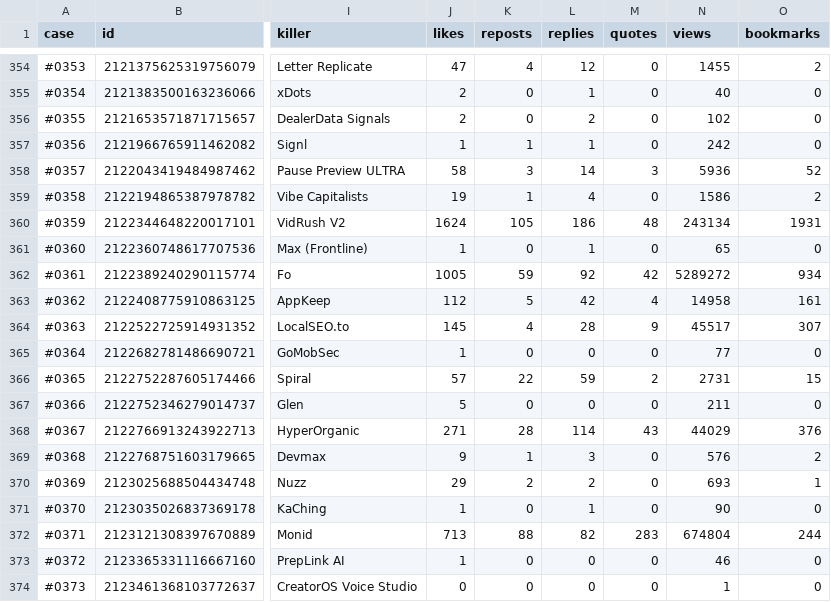
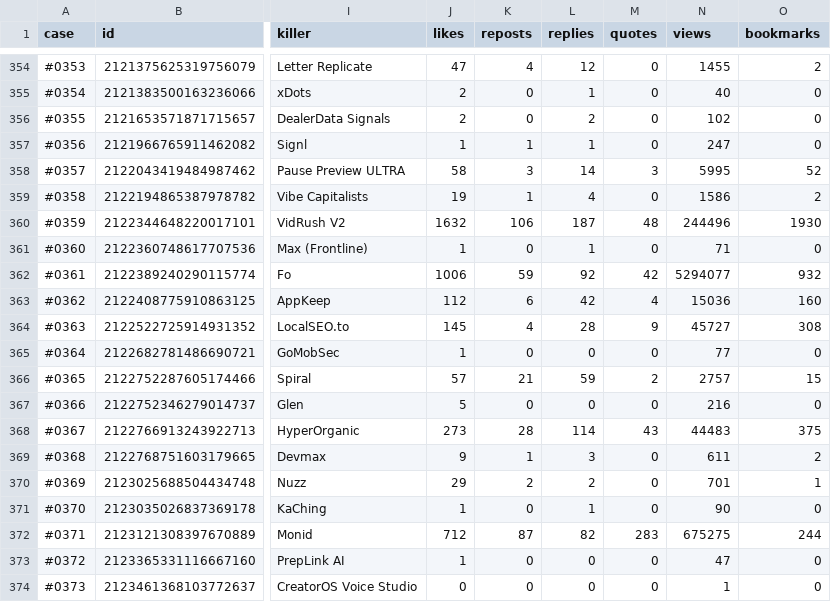
Before and after one commit to tonykipkemboi/wejustkilled, a CSV file: docs/WeJustKilled_all_kills.csv, drawn as a sheet; only a part is shown, gaps mark what is left out; the diff covers the shown part only; the diff names each change by its address in the sheet, - before the commit and + after, or states it on an @@ line.

Commit message:
Add 2 new cases (2026-11-22)

```diff
--- a/docs/WeJustKilled_all_kills.csv
+++ b/docs/WeJustKilled_all_kills.csv
-N357 (views): 242
+N357 (views): 247
-N358 (views): 5936
+N358 (views): 5995
-J360 (likes): 1624
+J360 (likes): 1632
-K360 (reposts): 105
+K360 (reposts): 106
-L360 (replies): 186
+L360 (replies): 187
-N360 (views): 243134
+N360 (views): 244496
-O360 (bookmarks): 1931
+O360 (bookmarks): 1930
-N361 (views): 65
+N361 (views): 71
-J362 (likes): 1005
+J362 (likes): 1006
-N362 (views): 5289272
+N362 (views): 5294077
-O362 (bookmarks): 934
+O362 (bookmarks): 932
-K363 (reposts): 5
+K363 (reposts): 6
-N363 (views): 14958
+N363 (views): 15036
-O363 (bookmarks): 161
+O363 (bookmarks): 160
-N364 (views): 45517
+N364 (views): 45727
-O364 (bookmarks): 307
+O364 (bookmarks): 308
-K366 (reposts): 22
+K366 (reposts): 21
-N366 (views): 2731
+N366 (views): 2757
-N367 (views): 211
+N367 (views): 216
-J368 (likes): 271
+J368 (likes): 273
-N368 (views): 44029
+N368 (views): 44483
-O368 (bookmarks): 376
+O368 (bookmarks): 375
-N369 (views): 576
+N369 (views): 611
-N370 (views): 693
+N370 (views): 701
-J372 (likes): 713
+J372 (likes): 712
-K372 (reposts): 88
+K372 (reposts): 87
-N372 (views): 674804
+N372 (views): 675275
-N373 (views): 46
+N373 (views): 47
```
Also changed, not shown: 2 added rows and 17 edited cells elsewhere in this file, 5 other files.
